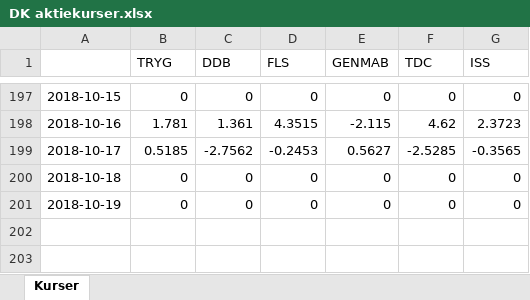
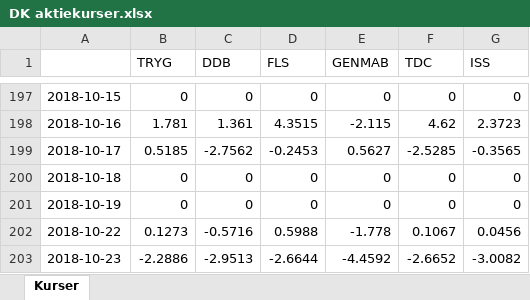
Before and after one commit to cphthomas/stat2019, an Excel workbook: DK aktiekurser.xlsx, sheet Kurser, drawn as a sheet; only a part is shown, gaps mark what is left out; values as stored, in another font and other column widths than the file's, no borders; the diff names each change by its address in the sheet, - before the commit and + after, or states it on an @@ line.

```diff
--- a/DK aktiekurser.xlsx (sheet Kurser)
+++ b/DK aktiekurser.xlsx (sheet Kurser)
+row 202: 2018-10-22 | 0.1273 | -0.5716 | 0.5988 | -1.778 | 0.1067 | 0.0456
+row 203: 2018-10-23 | -2.2886 | -2.9513 | -2.6644 | -4.4592 | -2.6652 | -3.0082
```
Also changed, not shown: 31 other files.
